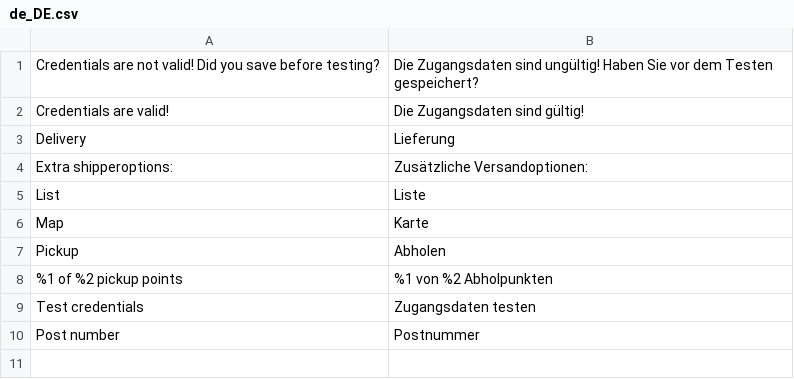
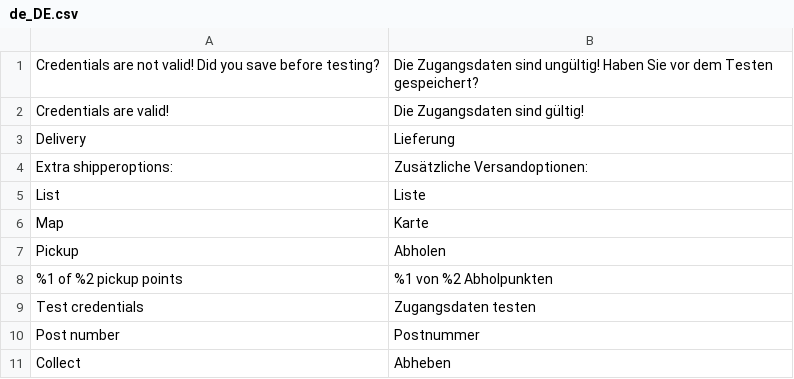
Before and after one commit to MontaServices/magento2-checkout, a CSV file: i18n/de_DE.csv, drawn as a sheet; the diff names each change by its address in the sheet, - before the commit and + after, or states it on an @@ line.

Commit message:
#26281 Add translations for Store collect
Use simple literal "Collect" in Hyva module

```diff
--- a/i18n/de_DE.csv
+++ b/i18n/de_DE.csv
+row 11: Collect | Abheben
```
Also changed, not shown: i18n/en_EN.csv, i18n/nl_NL.csv.
